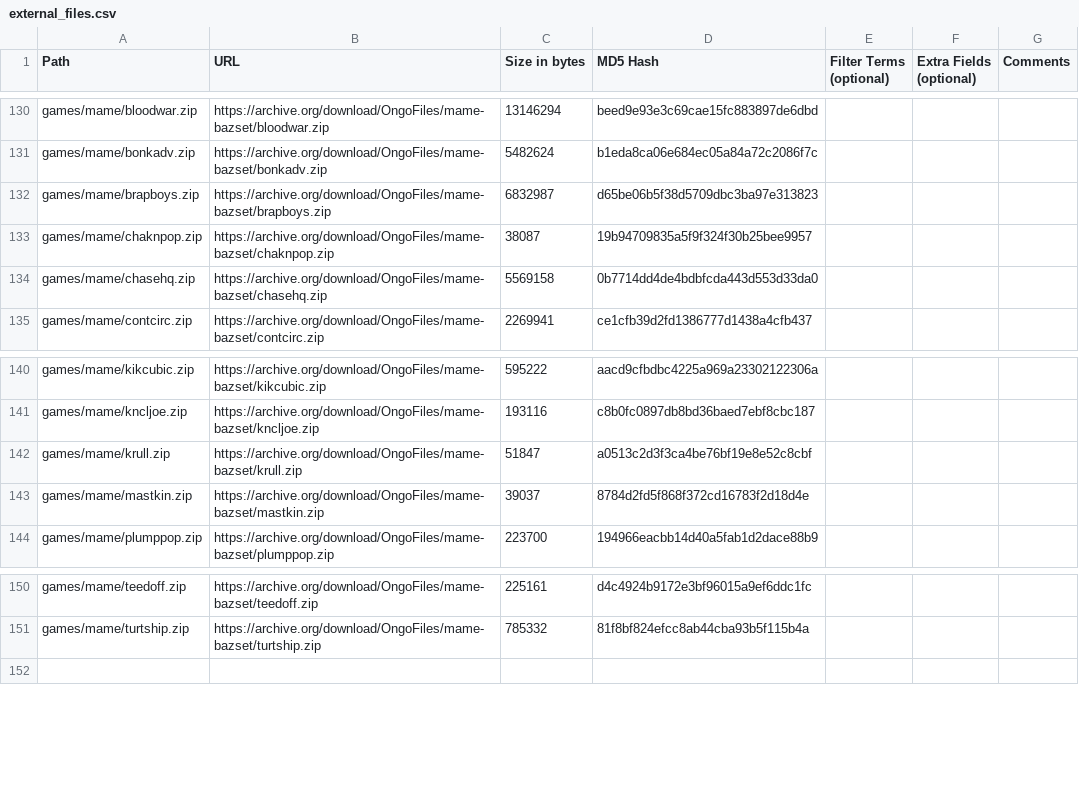
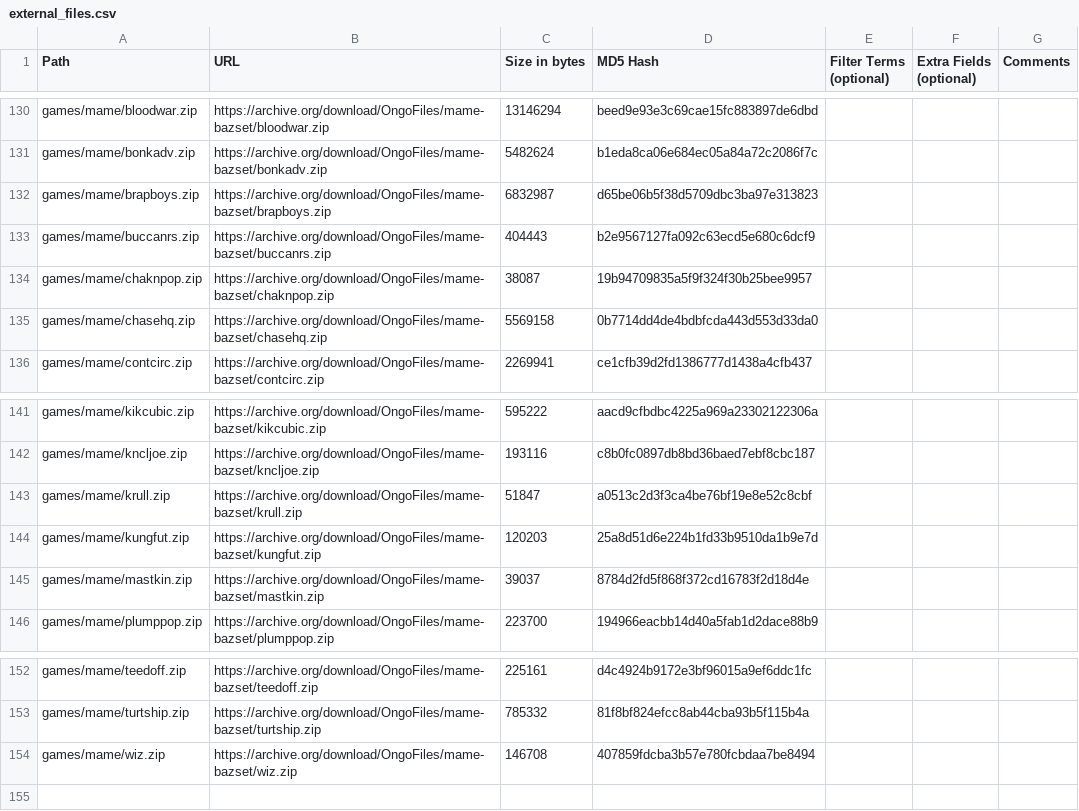
Before and after one commit to OngoGablogian/MiSTer_Ongo, a CSV file: external_files.csv, drawn as a sheet; only a part is shown, gaps mark what is left out.

Commit message:
Update & add new bazset cores
* B.Rap Boys Special
* Buccaneers
* Knuckle Joe
* Kung-Fu Taikun
* Sauro
* Wiz

```diff
--- a/external_files.csv
+++ b/external_files.csv
@@ -132,2 +132,3 @@ games/mame/bonkadv.zip,https://archive.org/download/OngoFiles/mame-bazset/bonkad
 games/mame/brapboys.zip,https://archive.org/download/OngoFiles/mame-bazset/brapboys.zip,"6832987",d65be06b5f38d5709dbc3ba97e313823,,,
+games/mame/buccanrs.zip,https://archive.org/download/OngoFiles/mame-bazset/buccanrs.zip,"404443",b2e9567127fa092c63ecd5e680c6dcf9,,,
 games/mame/chaknpop.zip,https://archive.org/download/OngoFiles/mame-bazset/chaknpop.zip,"38087",19b94709835a5f9f324f30b25bee9957,,,
@@ -142,2 +143,3 @@ games/mame/kncljoe.zip,https://archive.org/download/OngoFiles/mame-bazset/kncljo
 games/mame/krull.zip,https://archive.org/download/OngoFiles/mame-bazset/krull.zip,"51847",a0513c2d3f3ca4be76bf19e8e52c8cbf,,,
+games/mame/kungfut.zip,https://archive.org/download/OngoFiles/mame-bazset/kungfut.zip,"120203",25a8d51d6e224b1fd33b9510da1b9e7d,,,
 games/mame/mastkin.zip,https://archive.org/download/OngoFiles/mame-bazset/mastkin.zip,"39037",8784d2fd5f868f372cd16783f2d18d4e,,,
@@ -151,2 +153,3 @@ games/mame/teedoff.zip,https://archive.org/download/OngoFiles/mame-bazset/teedof
 games/mame/turtship.zip,https://archive.org/download/OngoFiles/mame-bazset/turtship.zip,"785332",81f8bf824efcc8ab44cba93b5f115b4a,,,
+games/mame/wiz.zip,https://archive.org/download/OngoFiles/mame-bazset/wiz.zip,"146708",407859fdcba3b57e780fcbdaa7be8494,,,
 
```
Also changed, not shown: 15 other files.
